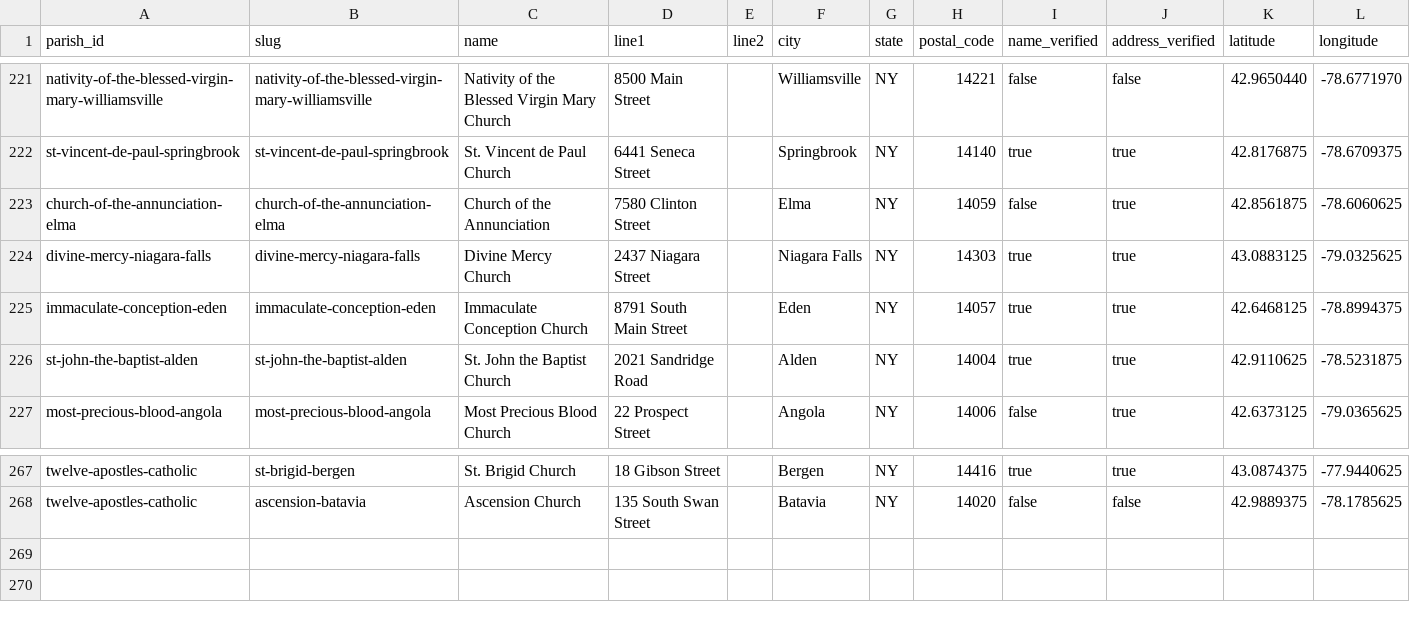
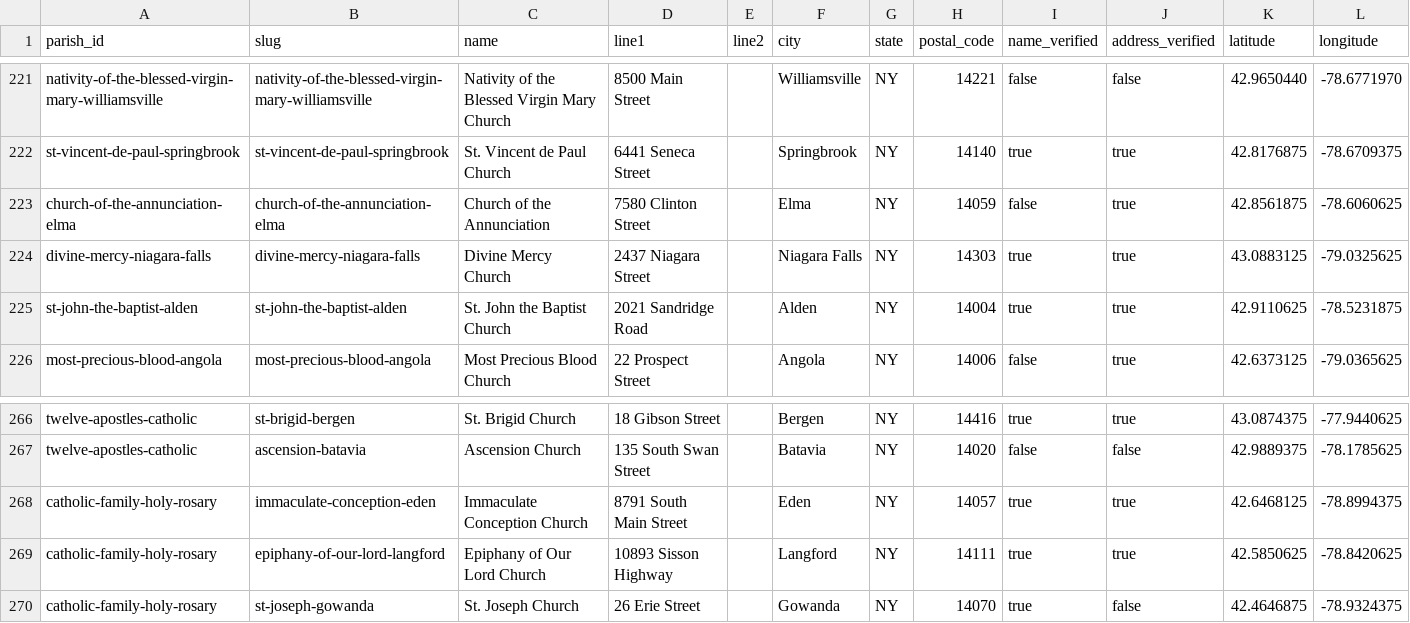
Before and after one commit to lyonsl2/project-carlo, a CSV file: data/churches.csv, drawn as a sheet; only a part is shown, gaps mark what is left out; removed rows and columns are numbered as before the commit, all else as after; the diff names each change by its address in the sheet, - before the commit and + after, or states it on an @@ line.

```diff
--- a/data/churches.csv
+++ b/data/churches.csv
-row 225: immaculate-conception-eden | immaculate-conception-eden | Immaculate Conception Church | 8791 South Main Street |  | Eden | NY | 14057 | true | true | 42.6468125 | -78.8994375
+row 268: catholic-family-holy-rosary | immaculate-conception-eden | Immaculate Conception Church | 8791 South Main Street |  | Eden | NY | 14057 | true | true | 42.6468125 | -78.8994375
+row 269: catholic-family-holy-rosary | epiphany-of-our-lord-langford | Epiphany of Our Lord Church | 10893 Sisson Highway |  | Langford | NY | 14111 | true | true | 42.5850625 | -78.8420625
+row 270: catholic-family-holy-rosary | st-joseph-gowanda | St. Joseph Church | 26 Erie Street |  | Gowanda | NY | 14070 | true | false | 42.4646875 | -78.9324375
```
Also changed, not shown: data/buffalo_excluded_sites.csv, data/parishes.csv, 1 other file.
